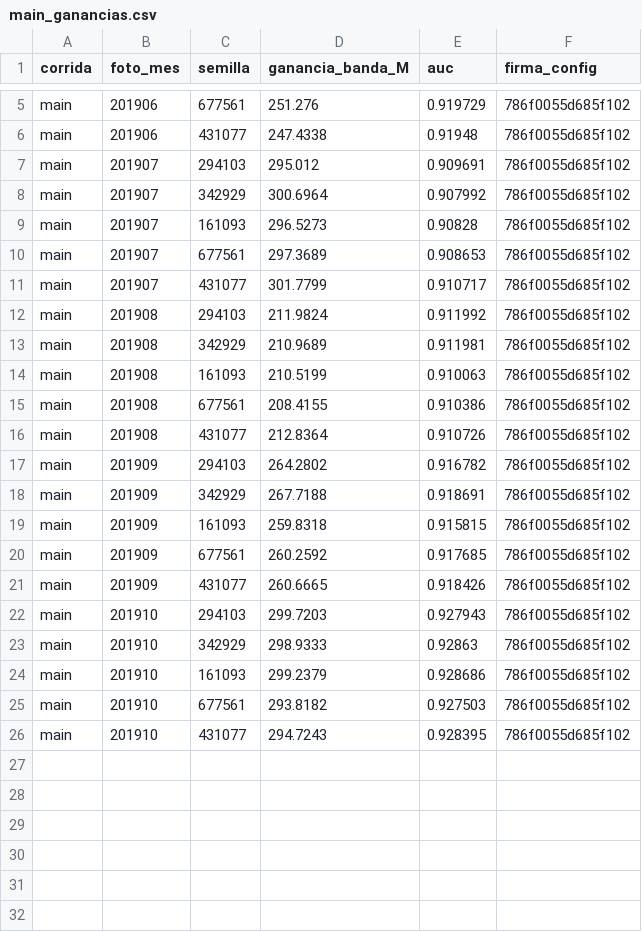
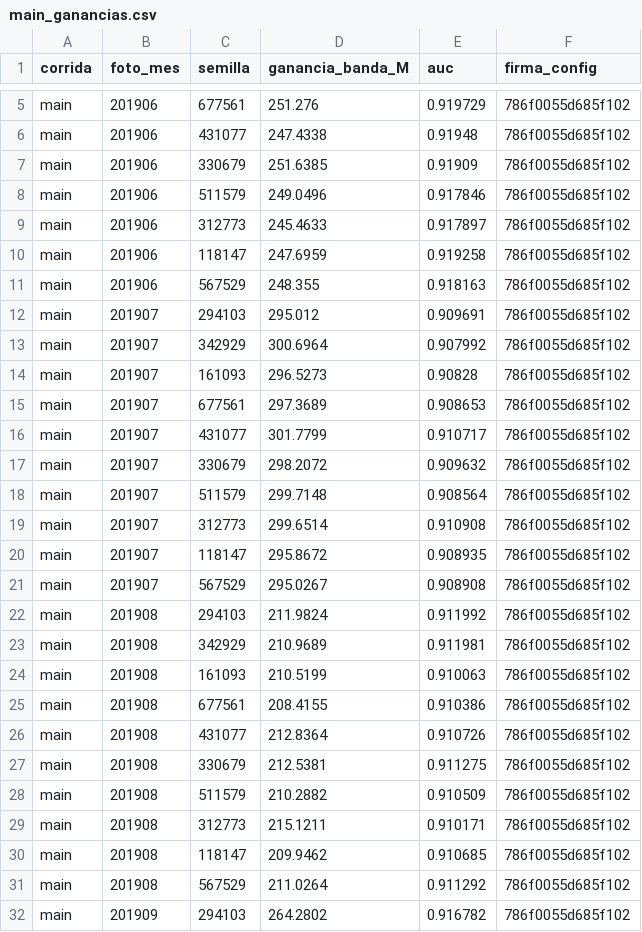
Before and after one commit to ezequielabregu/DMEyF-2026-experi-colab-feature_historico, a CSV file: resultados/pipeline/main_ganancias.csv, drawn as a sheet; only a part is shown, gaps mark what is left out; the shorter side is filled out with more unchanged rows; the diff covers the shown part only; the diff names each change by its address in the sheet, - before the commit and + after, or states it on an @@ line.

```diff
--- a/resultados/pipeline/main_ganancias.csv
+++ b/resultados/pipeline/main_ganancias.csv
+row 7: main | 201906 | 330679 | 251.6385 | 0.91909 | 786f0055d685f102
+row 8: main | 201906 | 511579 | 249.0496 | 0.917846 | 786f0055d685f102
+row 9: main | 201906 | 312773 | 245.4633 | 0.917897 | 786f0055d685f102
+row 10: main | 201906 | 118147 | 247.6959 | 0.919258 | 786f0055d685f102
+row 11: main | 201906 | 567529 | 248.355 | 0.918163 | 786f0055d685f102
+row 17: main | 201907 | 330679 | 298.2072 | 0.909632 | 786f0055d685f102
+row 18: main | 201907 | 511579 | 299.7148 | 0.908564 | 786f0055d685f102
+row 19: main | 201907 | 312773 | 299.6514 | 0.910908 | 786f0055d685f102
+row 20: main | 201907 | 118147 | 295.8672 | 0.908935 | 786f0055d685f102
+row 21: main | 201907 | 567529 | 295.0267 | 0.908908 | 786f0055d685f102
+row 27: main | 201908 | 330679 | 212.5381 | 0.911275 | 786f0055d685f102
+row 28: main | 201908 | 511579 | 210.2882 | 0.910509 | 786f0055d685f102
+row 29: main | 201908 | 312773 | 215.1211 | 0.910171 | 786f0055d685f102
+row 30: main | 201908 | 118147 | 209.9462 | 0.910685 | 786f0055d685f102
+row 31: main | 201908 | 567529 | 211.0264 | 0.911292 | 786f0055d685f102
```
Also changed, not shown: 10 added rows elsewhere in this file, resultados/pipeline/main_huellas_pred.csv, resultados/pipeline/medias_moviles_3m_min2_comparacion.csv, 13 other files.
